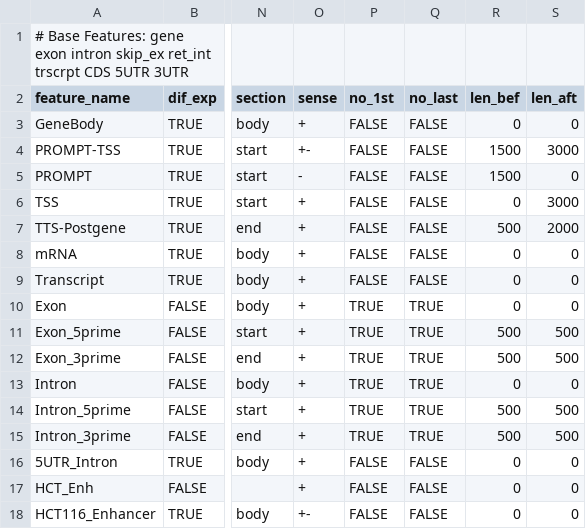
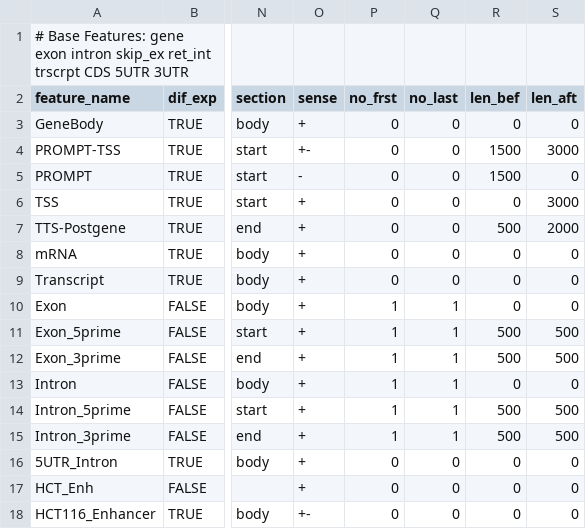
Before and after one commit to AngLi9849/RNASeqSnakemake, a TSV file: config/features.tsv, drawn as a sheet; only a part is shown, gaps mark what is left out; the diff names each change by its address in the sheet, - before the commit and + after, or states it on an @@ line.

```diff
--- a/config/features.tsv
+++ b/config/features.tsv
-P2: no_1st
+P2: no_frst
-P3:P9 (no_frst): FALSE
+P3:P9 (no_frst): 0
-Q3:Q9 (no_last): FALSE
+Q3:Q9 (no_last): 0
-P10:P15 (no_frst): TRUE
+P10:P15 (no_frst): 1
-Q10:Q15 (no_last): TRUE
+Q10:Q15 (no_last): 1
-P16:P18 (no_frst): FALSE
+P16:P18 (no_frst): 0
-Q16:Q18 (no_last): FALSE
+Q16:Q18 (no_last): 0
```
Also changed, not shown: 2 other files.
